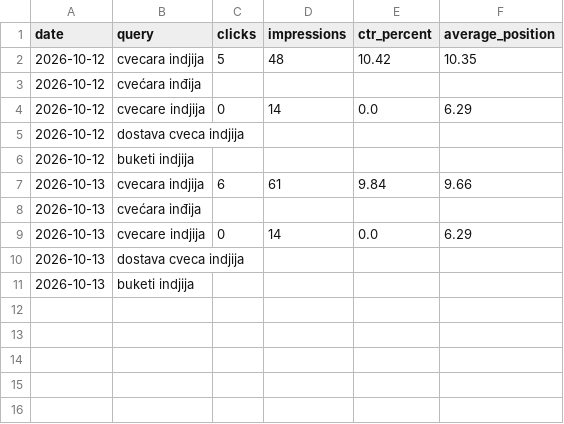
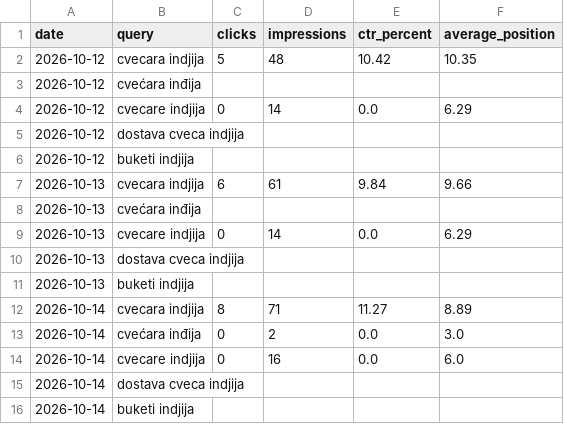
Before and after one commit to darkotosic/lotos-seo-monitornig, a CSV file: reports/indjija-rank-history.csv, drawn as a sheet.

```diff
--- a/reports/indjija-rank-history.csv
+++ b/reports/indjija-rank-history.csv
@@ -11 +11,6 @@
 2026-10-13,buketi indjija,,,,
+2026-10-14,cvecara indjija,8,71,11.27,8.89
+2026-10-14,cvećara inđija,0,2,0.0,3.0
+2026-10-14,cvecare indjija,0,16,0.0,6.0
+2026-10-14,dostava cveca indjija,,,,
+2026-10-14,buketi indjija,,,,
```
Also changed, not shown: reports/indjija-history.csv, reports/indjija-keywords.csv, 10 other files.
